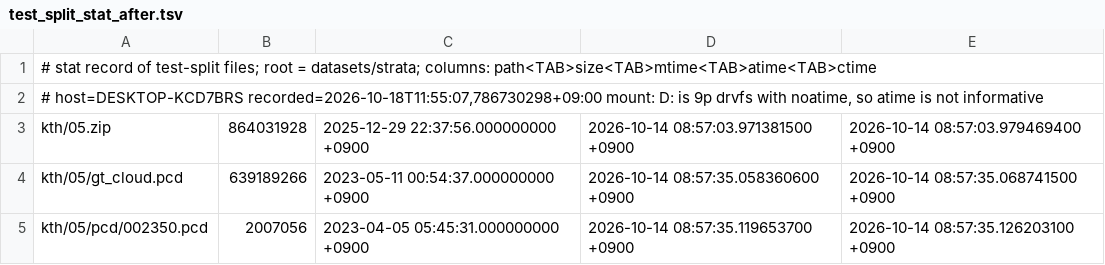
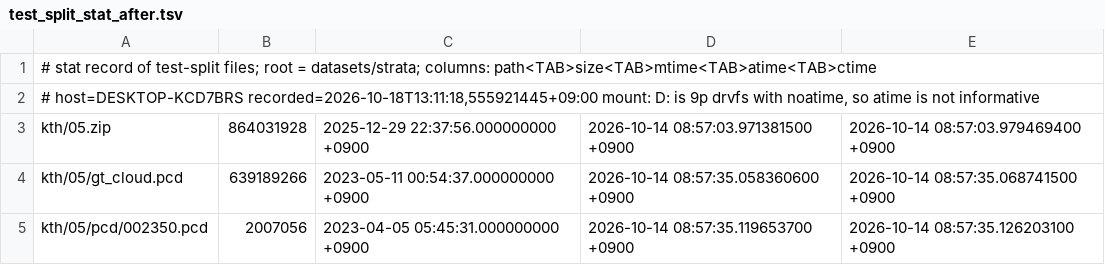
Before and after one commit to kjungmo/strata, a TSV file: paper/experiments/realdata/results_p3/test_split_stat_after.tsv, drawn as a sheet; only a part is shown.

Commit message:
realdata p3: mutation record, final step logs, feasibility traces, stat record after

```diff
--- a/paper/experiments/realdata/results_p3/test_split_stat_after.tsv
+++ b/paper/experiments/realdata/results_p3/test_split_stat_after.tsv
@@ -1,3 +1,3 @@
 # stat record of test-split files; root = datasets/strata; columns: path<TAB>size<TAB>mtime<TAB>atime<TAB>ctime
-# host=DESKTOP-KCD7BRS recorded=2026-10-18T11:55:07,786730298+09:00 mount: D: is 9p drvfs with noatime, so atime is not informative
+# host=DESKTOP-KCD7BRS recorded=2026-10-18T13:11:18,555921445+09:00 mount: D: is 9p drvfs with noatime, so atime is not informative
 kth/05.zip	864031928	2025-12-29 22:37:56.000000000 +0900	2026-10-14 08:57:03.971381500 +0900	2026-10-14 08:57:03.979469400 +0900
```
Also changed, not shown: paper/experiments/realdata/results_p3/test_split_stat_after_boreas.tsv, 28 other files.
